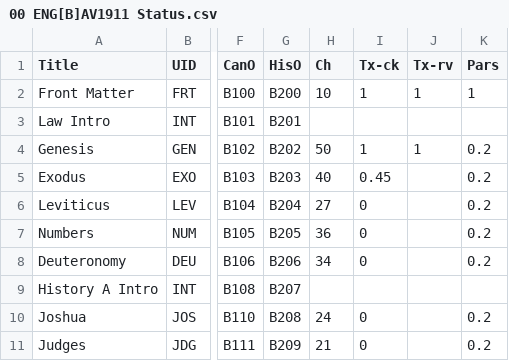
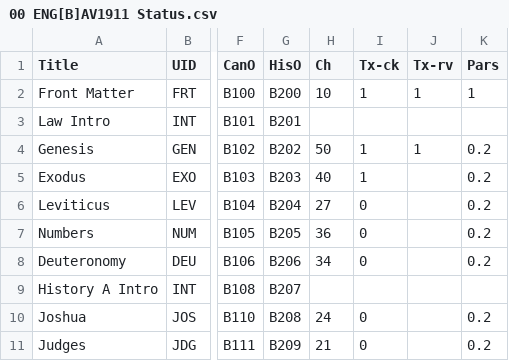
Before and after one commit to cmahte/ENG-B-AV1911-pd-PSFM, a CSV file: 00 ENG[B]AV1911 Status.csv, drawn as a sheet; only a part is shown, gaps mark what is left out; the diff names each change by its address in the sheet, - before the commit and + after, or states it on an @@ line.

```diff
--- a/00 ENG[B]AV1911 Status.csv
+++ b/00 ENG[B]AV1911 Status.csv
-I5 (Tx-ck): 0.45
+I5 (Tx-ck): 1
```
Also changed, not shown: 1 other file.
